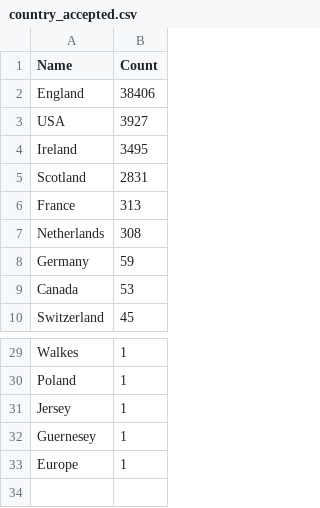
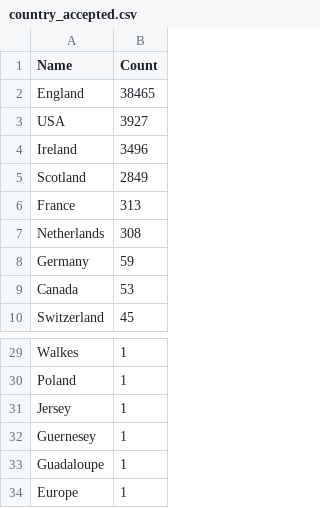
Before and after one commit to COMHIS/estc, a CSV file: inst/examples/output.tables/country_accepted.csv, drawn as a sheet; only a part is shown, gaps mark what is left out.

```diff
--- a/inst/examples/output.tables/country_accepted.csv
+++ b/inst/examples/output.tables/country_accepted.csv
@@ -1,6 +1,6 @@
 Name	Count
-England	38406
+England	38465
 USA	3927
-Ireland	3495
-Scotland	2831
+Ireland	3496
+Scotland	2849
 France	313
@@ -32,2 +32,3 @@ Jersey	1
 Guernesey	1
+Guadaloupe	1
 Europe	1
```
Also changed, not shown: inst/examples/output.tables/publication_place_accepted.csv, inst/examples/output.tables/publication_place_conversions.csv, 23 other files.
